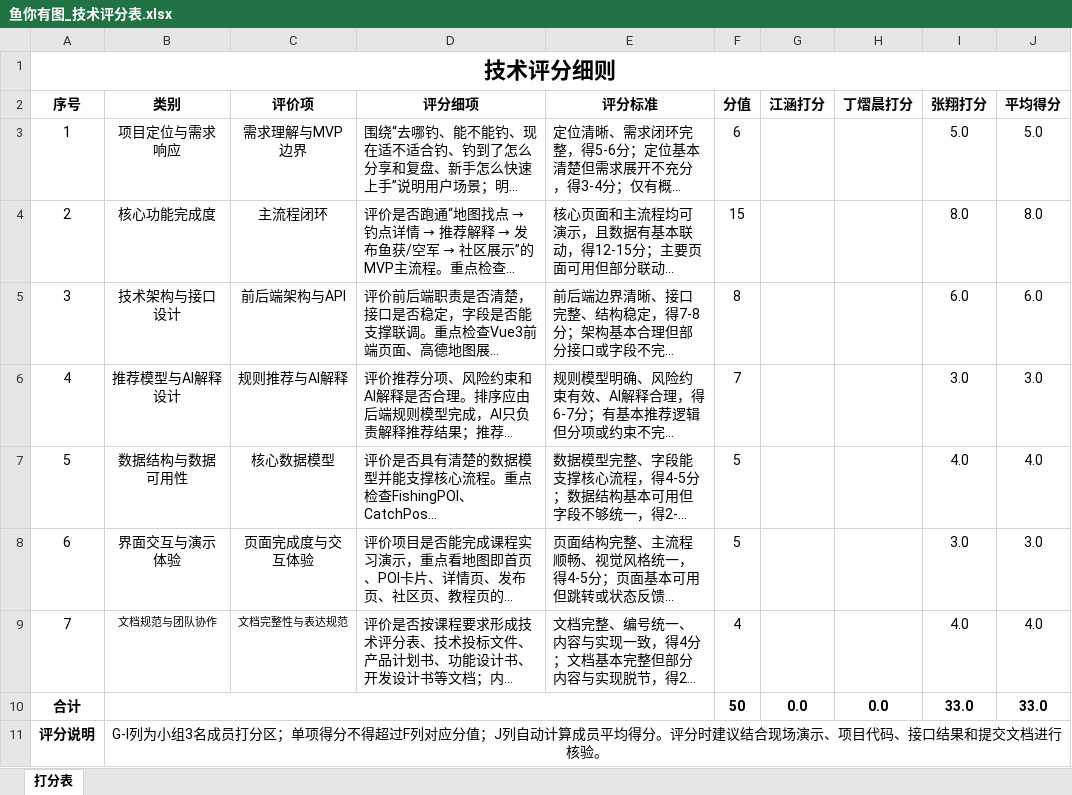
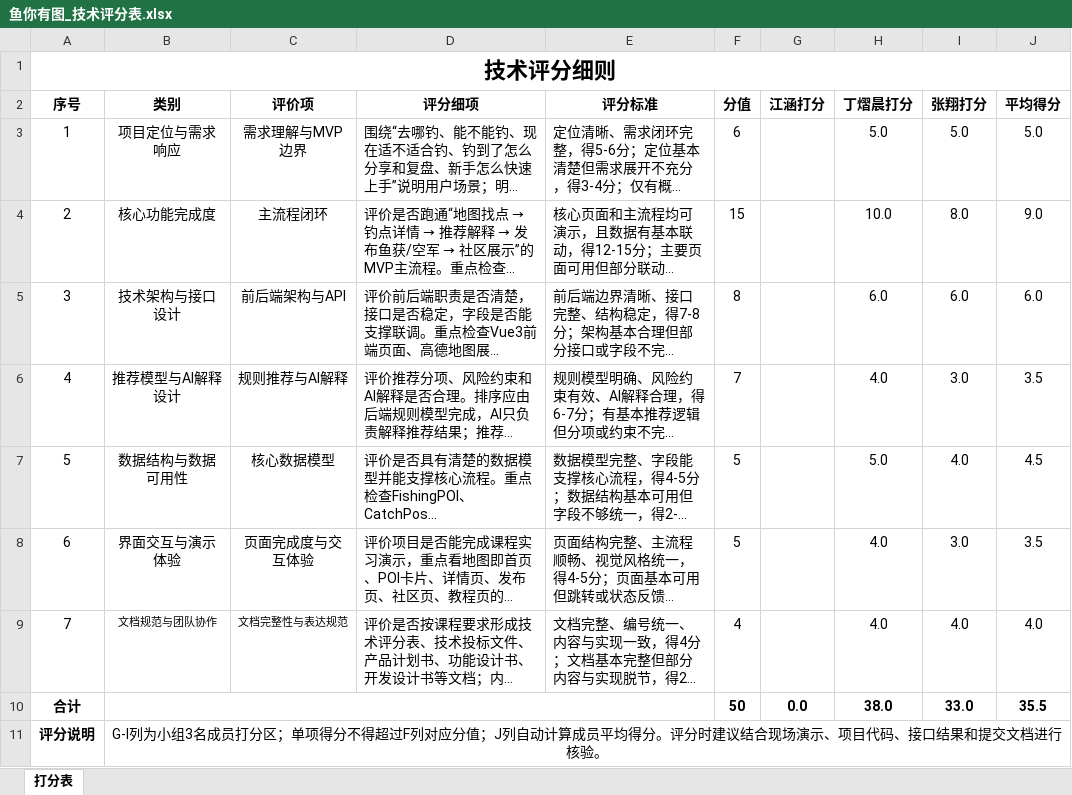
Before and after one commit to dingyc2004/yuniyoutu, an Excel workbook: docs/专业综合实习/01_评分表和标书/鱼你有图_技术评分表.xlsx, sheet 打分表, drawn as a sheet; long unchanged cells end in …; values as stored, in another font and other column widths than the file's, no borders; the diff names each change by its address in the sheet, - before the commit and + after, or states it on an @@ line.

Commit message:
dyc修改了项目

```diff
--- a/docs/专业综合实习/01_评分表和标书/鱼你有图_技术评分表.xlsx (sheet 打分表)
+++ b/docs/专业综合实习/01_评分表和标书/鱼你有图_技术评分表.xlsx (sheet 打分表)
-H3 (丁熠晨打分): (empty)
+H3 (丁熠晨打分): 5.0
-H4 (丁熠晨打分): (empty)
+H4 (丁熠晨打分): 10.0
-J4 (平均得分): 8.0
+J4 (平均得分): 9.0
-H5 (丁熠晨打分): (empty)
+H5 (丁熠晨打分): 6.0
-H6 (丁熠晨打分): (empty)
+H6 (丁熠晨打分): 4.0
-J6 (平均得分): 3.0
+J6 (平均得分): 3.5
-H7 (丁熠晨打分): (empty)
+H7 (丁熠晨打分): 5.0
-J7 (平均得分): 4.0
+J7 (平均得分): 4.5
-H8:H9 (丁熠晨打分): (empty)
+H8:H9 (丁熠晨打分): 4.0
-J8 (平均得分): 3.0
+J8 (平均得分): 3.5
-H10 (丁熠晨打分): 0.0
+H10 (丁熠晨打分): 38.0
-J10 (平均得分): 33.0
+J10 (平均得分): 35.5
```
